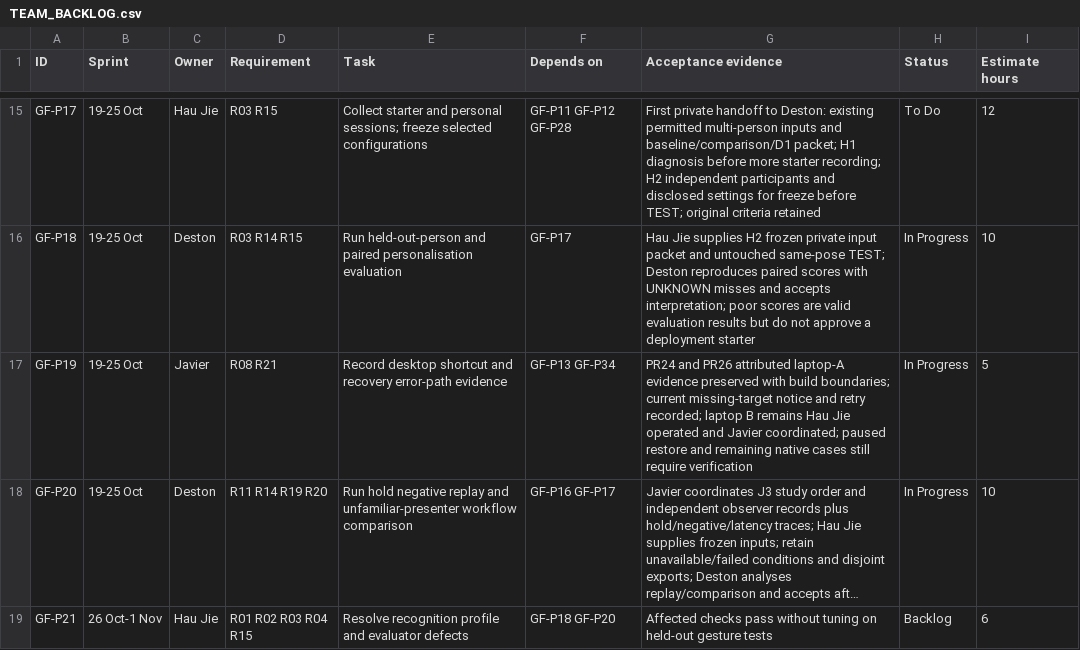
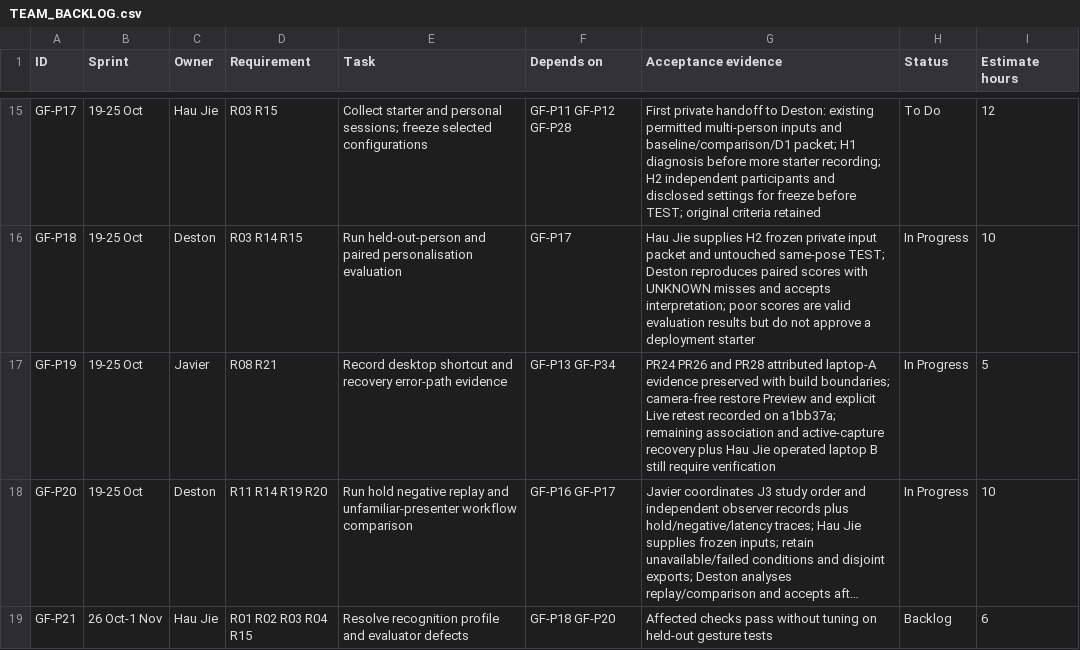
Before and after one commit to Chi944/GestureForge, a CSV file: docs/project/TEAM_BACKLOG.csv, drawn as a sheet; only a part is shown, gaps mark what is left out; long unchanged cells end in …; the diff names each change by its address in the sheet, - before the commit and + after, or states it on an @@ line.

Commit message:
Preserve participant notes on resume and update team handoffs

```diff
--- a/docs/project/TEAM_BACKLOG.csv
+++ b/docs/project/TEAM_BACKLOG.csv
-G17 (Acceptance evidence): PR24 and PR26 attributed laptop-A evidence preserved with build boundaries; current missing-target notice and retry recorded; laptop B remains Hau Jie operated and Javier coordinated; paused restore and remaining native cases still require…
+G17 (Acceptance evidence): PR24 PR26 and PR28 attributed laptop-A evidence preserved with build boundaries; camera-free restore Preview and explicit Live retest recorded on a1bb37a; remaining association and active-capture recovery plus Hau Jie operated laptop B still require…
```
Also changed, not shown: 9 other files.
